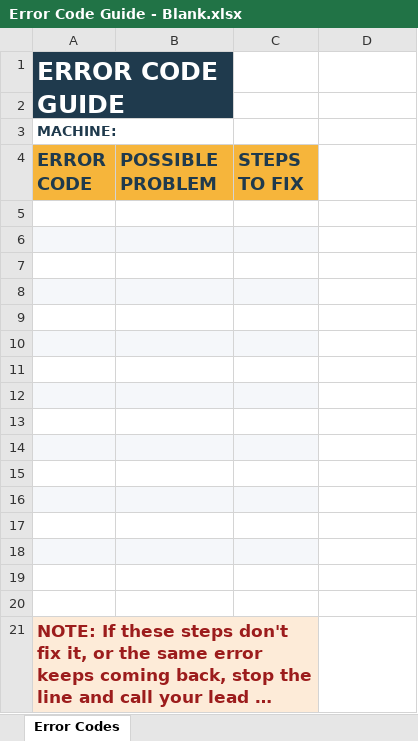
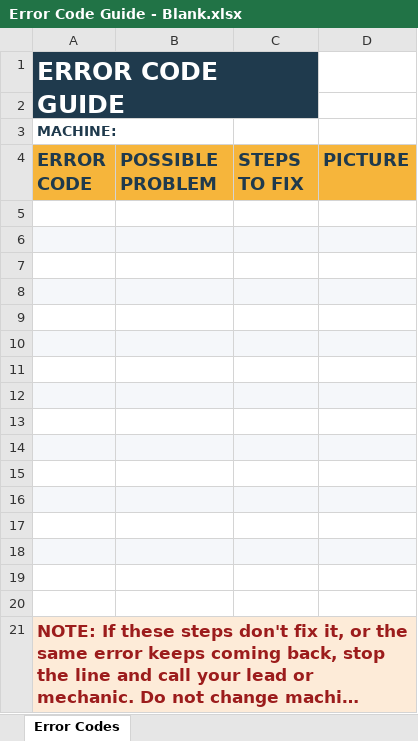
Before and after one commit to jaiserpenales77/PackagingProjects, an Excel workbook: Error Code Guide - Blank.xlsx, sheet Error Codes, drawn as a sheet; long unchanged cells end in …; values as stored, in another font and other column widths than the file's, no borders; charts and pictures not drawn; the diff names each change by its address in the sheet, - before the commit and + after, or states it on an @@ line.

```diff
--- a/Error Code Guide - Blank.xlsx (sheet Error Codes)
+++ b/Error Code Guide - Blank.xlsx (sheet Error Codes)
-A1:B2 merged
+A1:C2 merged
-C1:C2 fill: none
+C1:C2 fill: #1F3A4D
-D4: (empty)
+D4: PICTURE
-D4 fill: none
+D4 fill: #F6B53B
-D6 fill: none
+D6 fill: #F5F7FA
-D8 fill: none
+D8 fill: #F5F7FA
-D10 fill: none
+D10 fill: #F5F7FA
-D12 fill: none
+D12 fill: #F5F7FA
-D14 fill: none
+D14 fill: #F5F7FA
-D16 fill: none
+D16 fill: #F5F7FA
-D18 fill: none
+D18 fill: #F5F7FA
-A21:C21 merged
+A21:D21 merged
```
Also changed, not shown: charts or pictures, Error Code Guide - UNI-300VA Labeler.xlsx, 2 other files.
